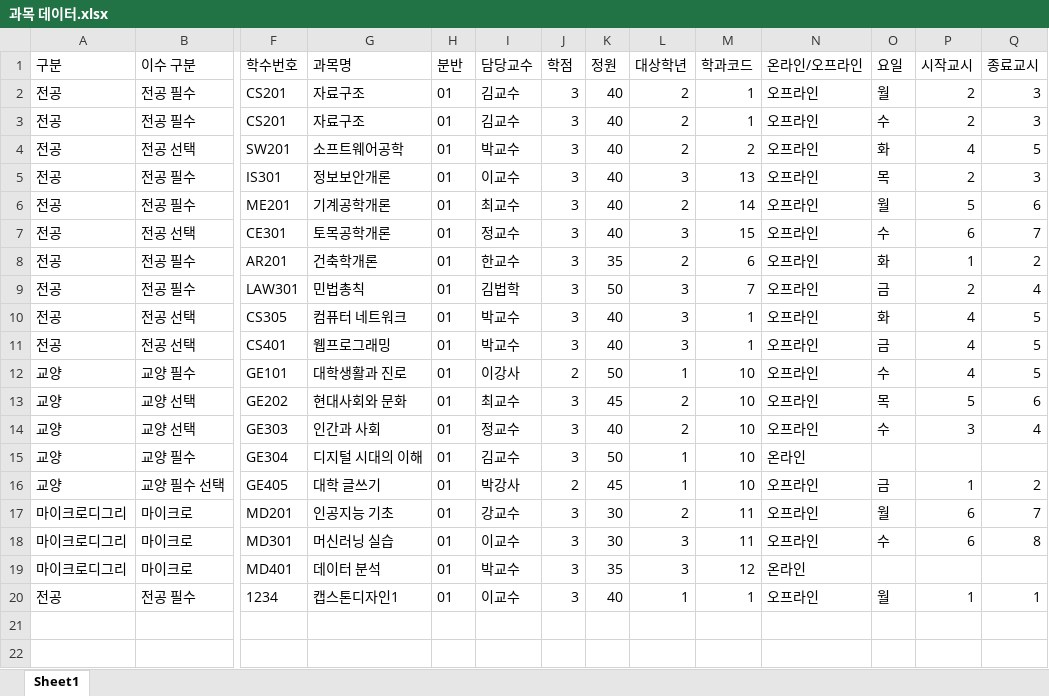
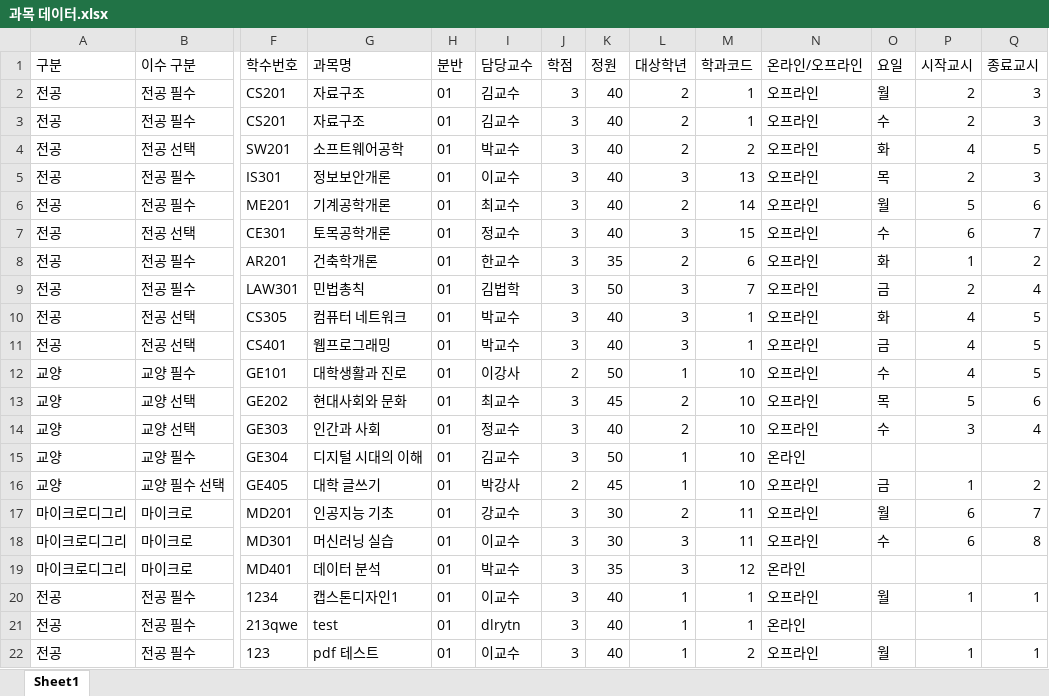
Before and after one commit to Jongho-Lee-dev/course-recommendation-timetable, an Excel workbook: 과목 데이터.xlsx, sheet Sheet1, drawn as a sheet; only a part is shown, gaps mark what is left out; values as stored, in another font and other column widths than the file's, no borders; rows hold the shown columns only; the diff names each change by its address in the sheet, - before the commit and + after, or states it on an @@ line.

```diff
--- a/과목 데이터.xlsx (sheet Sheet1)
+++ b/과목 데이터.xlsx (sheet Sheet1)
+row 21: 전공 | 전공 필수 | 213qwe | test | 01 | dlrytn | 3 | 40 | 1 | 1 | 온라인
+row 22: 전공 | 전공 필수 | 123 | pdf 테스트 | 01 | 이교수 | 3 | 40 | 1 | 2 | 오프라인 | 월 | 1 | 1
```
Also changed, not shown: 12 other files.
